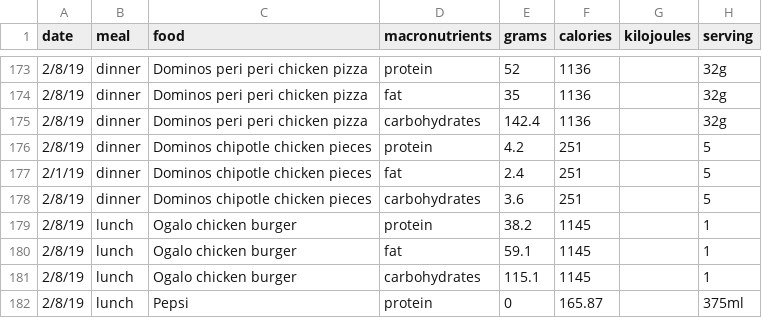
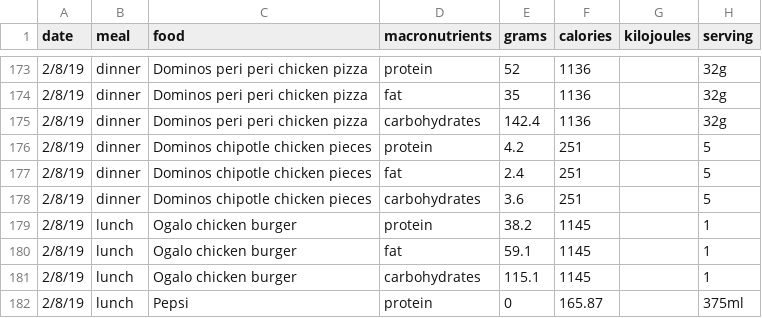
Before and after one commit to zmeers/lifting_data, a CSV file: data/food_tracking.csv, drawn as a sheet; only a part is shown, gaps mark what is left out.

Commit message:
fixed error in food tracking file

```diff
--- a/data/food_tracking.csv
+++ b/data/food_tracking.csv
@@ -176,3 +176,3 @@
 2/8/19,dinner,Dominos chipotle chicken pieces,protein,4.2,251,,5
-2/1/19,dinner,Dominos chipotle chicken pieces,fat,2.4,251,,5
+2/8/19,dinner,Dominos chipotle chicken pieces,fat,2.4,251,,5
 2/8/19,dinner,Dominos chipotle chicken pieces,carbohydrates,3.6,251,,5
```
Also changed, not shown: 1 other file.
